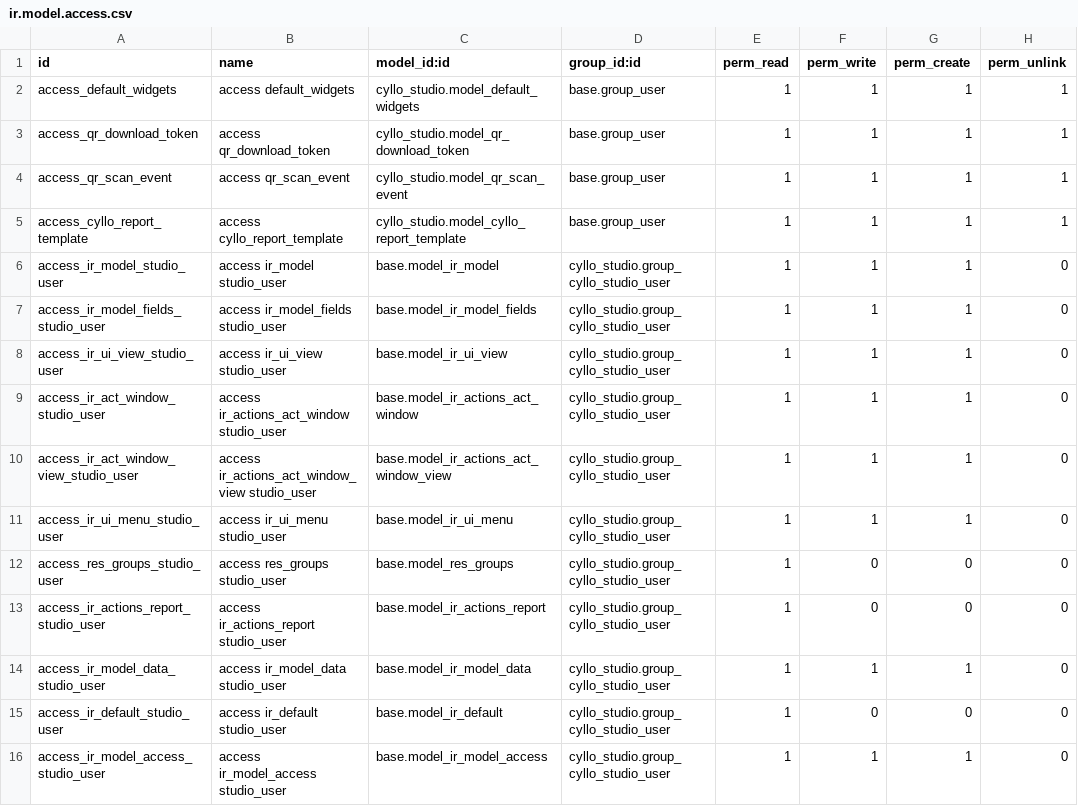
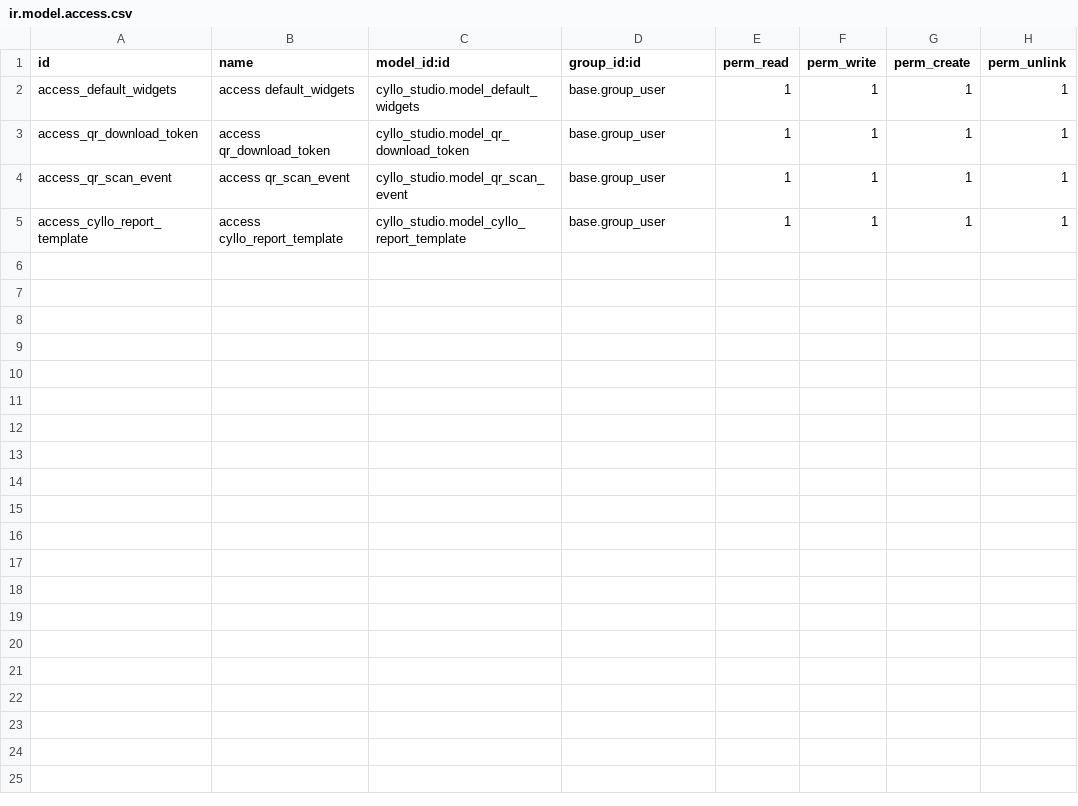
Before and after one commit to mehbincybro/cyllo_studio, a CSV file: security/ir.model.access.csv, drawn as a sheet; the diff names each change by its address in the sheet, - before the commit and + after, or states it on an @@ line.

```diff
--- a/security/ir.model.access.csv
+++ b/security/ir.model.access.csv
-row 6: access_ir_model_studio_user | access ir_model studio_user | base.model_ir_model | cyllo_studio.group_cyllo_studio_user | 1 | 1 | 1 | 0
-row 7: access_ir_model_fields_studio_user | access ir_model_fields studio_user | base.model_ir_model_fields | cyllo_studio.group_cyllo_studio_user | 1 | 1 | 1 | 0
-row 8: access_ir_ui_view_studio_user | access ir_ui_view studio_user | base.model_ir_ui_view | cyllo_studio.group_cyllo_studio_user | 1 | 1 | 1 | 0
-row 9: access_ir_act_window_studio_user | access ir_actions_act_window studio_user | base.model_ir_actions_act_window | cyllo_studio.group_cyllo_studio_user | 1 | 1 | 1 | 0
-row 10: access_ir_act_window_view_studio_user | access ir_actions_act_window_view studio_user | base.model_ir_actions_act_window_view | cyllo_studio.group_cyllo_studio_user | 1 | 1 | 1 | 0
-row 11: access_ir_ui_menu_studio_user | access ir_ui_menu studio_user | base.model_ir_ui_menu | cyllo_studio.group_cyllo_studio_user | 1 | 1 | 1 | 0
-row 12: access_res_groups_studio_user | access res_groups studio_user | base.model_res_groups | cyllo_studio.group_cyllo_studio_user | 1 | 0 | 0 | 0
-row 13: access_ir_actions_report_studio_user | access ir_actions_report studio_user | base.model_ir_actions_report | cyllo_studio.group_cyllo_studio_user | 1 | 0 | 0 | 0
-row 14: access_ir_model_data_studio_user | access ir_model_data studio_user | base.model_ir_model_data | cyllo_studio.group_cyllo_studio_user | 1 | 1 | 1 | 0
-row 15: access_ir_default_studio_user | access ir_default studio_user | base.model_ir_default | cyllo_studio.group_cyllo_studio_user | 1 | 0 | 0 | 0
-row 16: access_ir_model_access_studio_user | access ir_model_access studio_user | base.model_ir_model_access | cyllo_studio.group_cyllo_studio_user | 1 | 1 | 1 | 0
```
Also changed, not shown: 16 other files.
